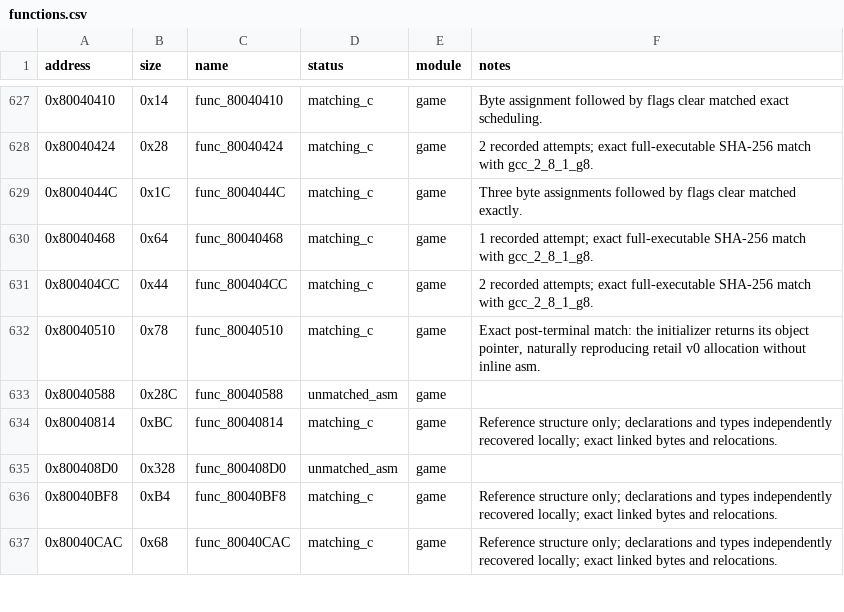
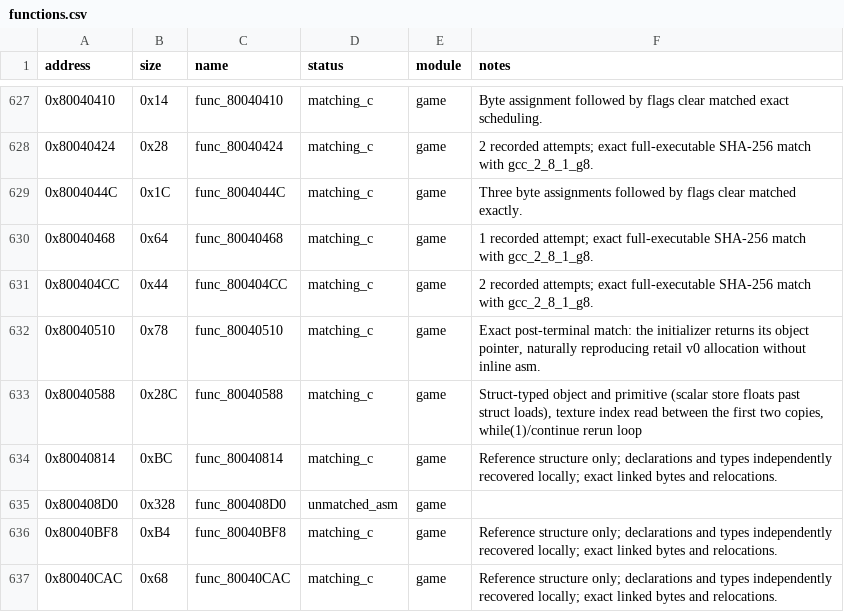
Before and after one commit to Unchiga/memories-decomp, a CSV file: config/slus_01411/functions.csv, drawn as a sheet; only a part is shown, gaps mark what is left out.

```diff
--- a/config/slus_01411/functions.csv
+++ b/config/slus_01411/functions.csv
@@ -632,3 +632,3 @@ address,size,name,status,module,notes
 0x80040510,0x78,func_80040510,matching_c,game,"Exact post-terminal match: the initializer returns its object pointer, naturally reproducing retail v0 allocation without inline asm."
-0x80040588,0x28C,func_80040588,unmatched_asm,game,
+0x80040588,0x28C,func_80040588,matching_c,game,"Struct-typed object and primitive (scalar store floats past struct loads), texture index read between the first two copies, while(1)/continue rerun loop"
 0x80040814,0xBC,func_80040814,matching_c,game,Reference structure only; declarations and types independently recovered locally; exact linked bytes and relocations.
```
Also changed, not shown: config/slus_01411/external_attempts.csv, 2 other files.
